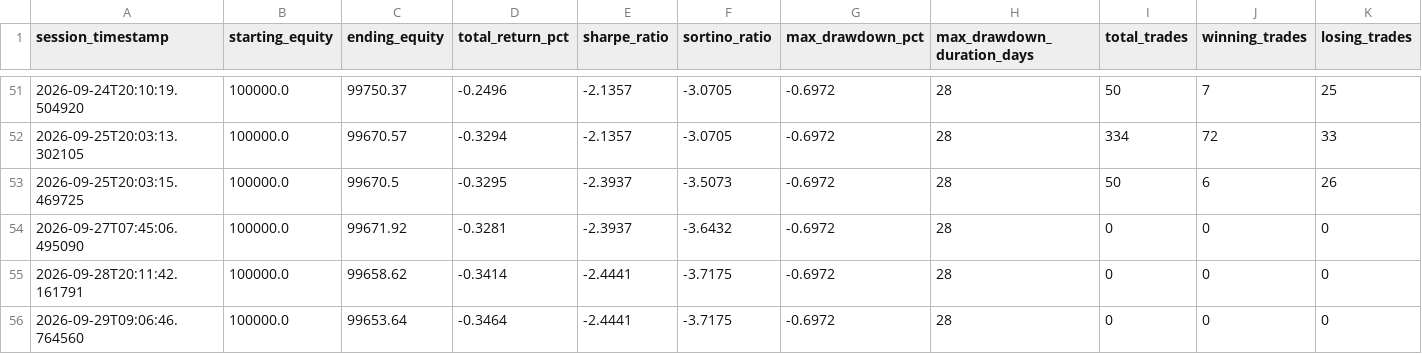
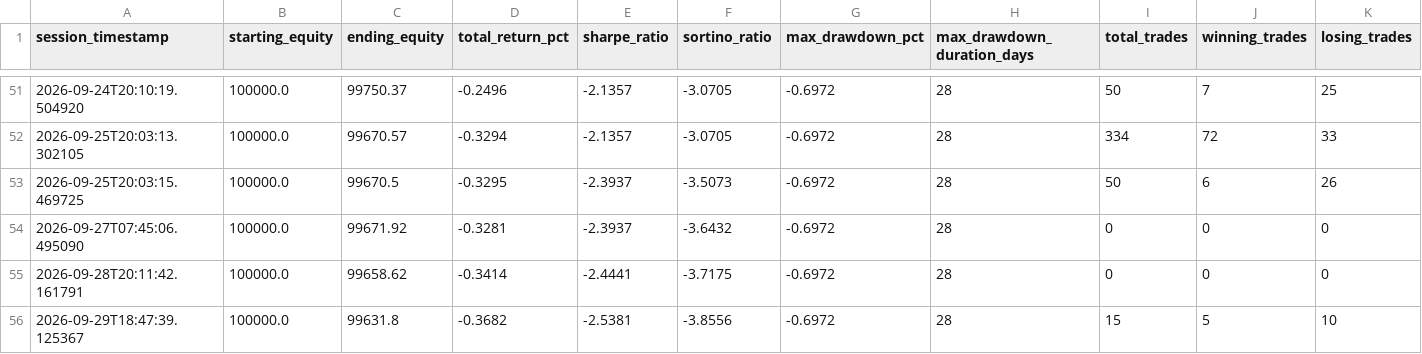
Before and after one commit to Shashwat-911/Autonomous-Stock-Trading-System, a CSV file: outputs/trade_history.csv, drawn as a sheet; only a part is shown, gaps mark what is left out; removed rows and columns are numbered as before the commit, all else as after; rows hold the shown columns only; the diff names each change by its address in the sheet, - before the commit and + after, or states it on an @@ line.

```diff
--- a/outputs/trade_history.csv
+++ b/outputs/trade_history.csv
-row 56: 2026-09-29T09:06:46.764560 | 100000.0 | 99653.64 | -0.3464 | -2.4441 | -3.7175 | -0.6972 | 28 | 0 | 0 | 0
+row 56: 2026-09-29T18:47:39.125367 | 100000.0 | 99631.8 | -0.3682 | -2.5381 | -3.8556 | -0.6972 | 28 | 15 | 5 | 10
```
Also changed, not shown: outputs/alpaca_equity_history.csv, 4 other files.
